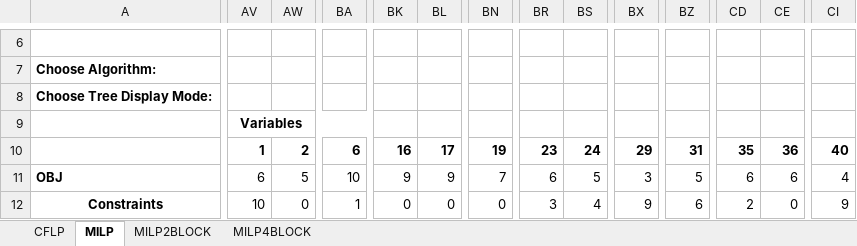
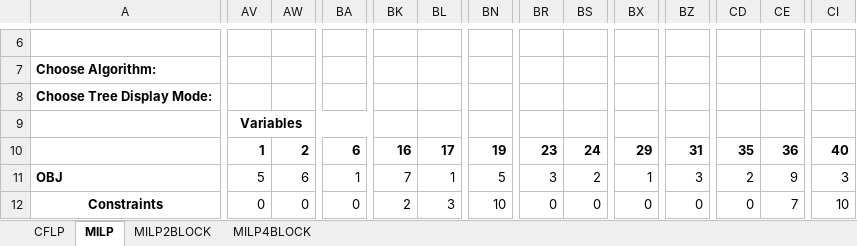
Before and after one commit to coin-or/Dip, an Excel workbook: Dip/examples/Dippy/SolverStudio/SolverStudioExamples.xlsx, sheet MILP, drawn as a sheet; only a part is shown, gaps mark what is left out; values as stored, in another font and other column widths than the file's, no borders; conditional formats not drawn; the diff covers the shown part only; the diff names each change by its address in the sheet, - before the commit and + after, or states it on an @@ line.

```diff
--- a/Dip/examples/Dippy/SolverStudio/SolverStudioExamples.xlsx (sheet MILP)
+++ b/Dip/examples/Dippy/SolverStudio/SolverStudioExamples.xlsx (sheet MILP)
-AV11: 6
+AV11: 5
-AW11: 5
+AW11: 6
-BA11: 10
+BA11: 1
-BK11: 9
+BK11: 7
-BL11: 9
+BL11: 1
-BN11: 7
+BN11: 5
-BR11: 6
+BR11: 3
-BS11: 5
+BS11: 2
-BX11: 3
+BX11: 1
-BZ11: 5
+BZ11: 3
-CD11: 6
+CD11: 2
-CE11: 6
+CE11: 9
-CI11: 4
+CI11: 3
-AV12: 10
+AV12: 0
-BA12: 1
+BA12: 0
-BK12: 0
+BK12: 2
-BL12: 0
+BL12: 3
-BN12: 0
+BN12: 10
-BR12: 3
+BR12: 0
-BS12: 4
+BS12: 0
-BX12: 9
+BX12: 0
-BZ12: 6
+BZ12: 0
-CD12: 2
+CD12: 0
-CE12: 0
+CE12: 7
-CI12: 9
+CI12: 10
```
Also changed, not shown: 305 edited cells elsewhere in this sheet, sheet MILP2BLOCK, sheet MILP4BLOCK, hidden cells, 2 other files.
